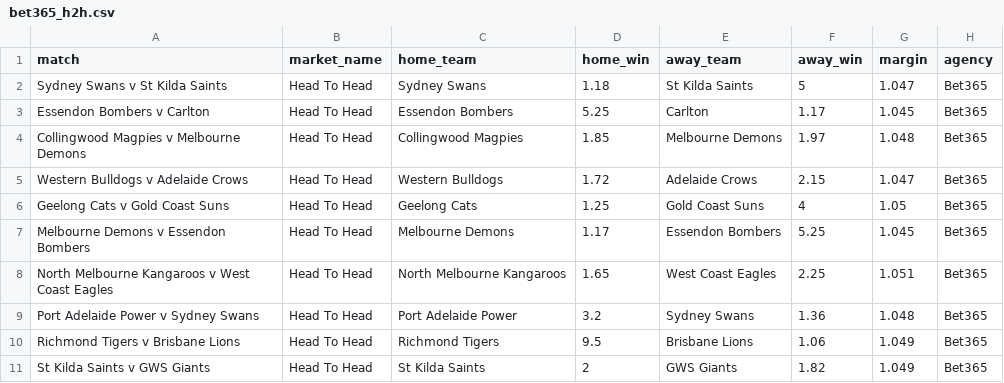
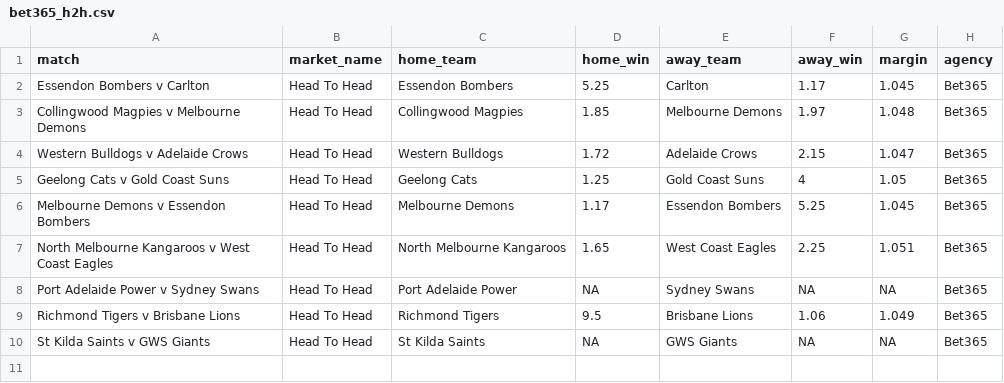
Before and after one commit to jamesbrown1417/AFL, a CSV file: Data/scraped_odds/bet365_h2h.csv, drawn as a sheet.

```diff
--- a/Data/scraped_odds/bet365_h2h.csv
+++ b/Data/scraped_odds/bet365_h2h.csv
@@ -1,3 +1,2 @@
 match,market_name,home_team,home_win,away_team,away_win,margin,agency
-Sydney Swans v St Kilda Saints,Head To Head,Sydney Swans,1.18,St Kilda Saints,5,1.047,Bet365
 Essendon Bombers v Carlton,Head To Head,Essendon Bombers,5.25,Carlton,1.17,1.045,Bet365
@@ -8,4 +7,4 @@ Melbourne Demons v Essendon Bombers,Head To Head,Melbourne Demons,1.17,Essendon
 North Melbourne Kangaroos v West Coast Eagles,Head To Head,North Melbourne Kangaroos,1.65,West Coast Eagles,2.25,1.051,Bet365
-Port Adelaide Power v Sydney Swans,Head To Head,Port Adelaide Power,3.2,Sydney Swans,1.36,1.048,Bet365
+Port Adelaide Power v Sydney Swans,Head To Head,Port Adelaide Power,NA,Sydney Swans,NA,NA,Bet365
 Richmond Tigers v Brisbane Lions,Head To Head,Richmond Tigers,9.5,Brisbane Lions,1.06,1.049,Bet365
-St Kilda Saints v GWS Giants,Head To Head,St Kilda Saints,2,GWS Giants,1.82,1.049,Bet365
+St Kilda Saints v GWS Giants,Head To Head,St Kilda Saints,NA,GWS Giants,NA,NA,Bet365
```
Also changed, not shown: Data/scraped_odds/sportsbet_player_hitouts.csv, Data/scraped_odds/tab_line.csv, 40 other files.
